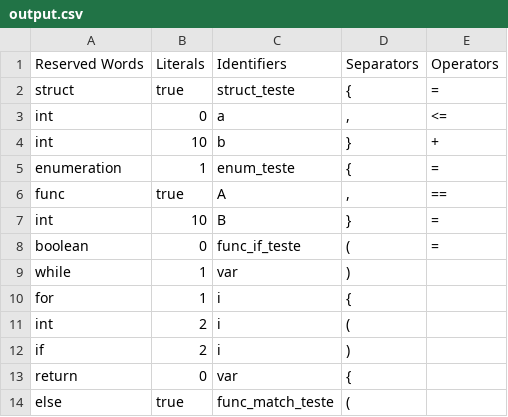
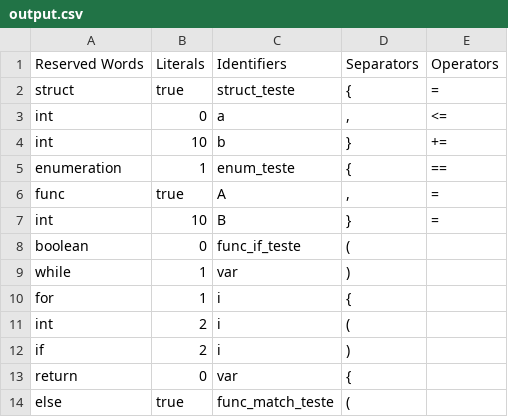
Before and after one commit to jlabbude/Compiler, a CSV file: output/output.csv, drawn as a sheet; only a part is shown.

```diff
--- a/output/output.csv
+++ b/output/output.csv
@@ -3,7 +3,7 @@ struct,true,struct_teste,{,=
 int,0,a,",",<=
-int,10,b,},+
-enumeration,1,enum_teste,{,=
-func,true,A,",",==
+int,10,b,},+=
+enumeration,1,enum_teste,{,==
+func,true,A,",",=
 int,10,B,},=
-boolean,0,func_if_teste,(,=
+boolean,0,func_if_teste,(,
 while,1,var,),
```
Also changed, not shown: 2 other files.
